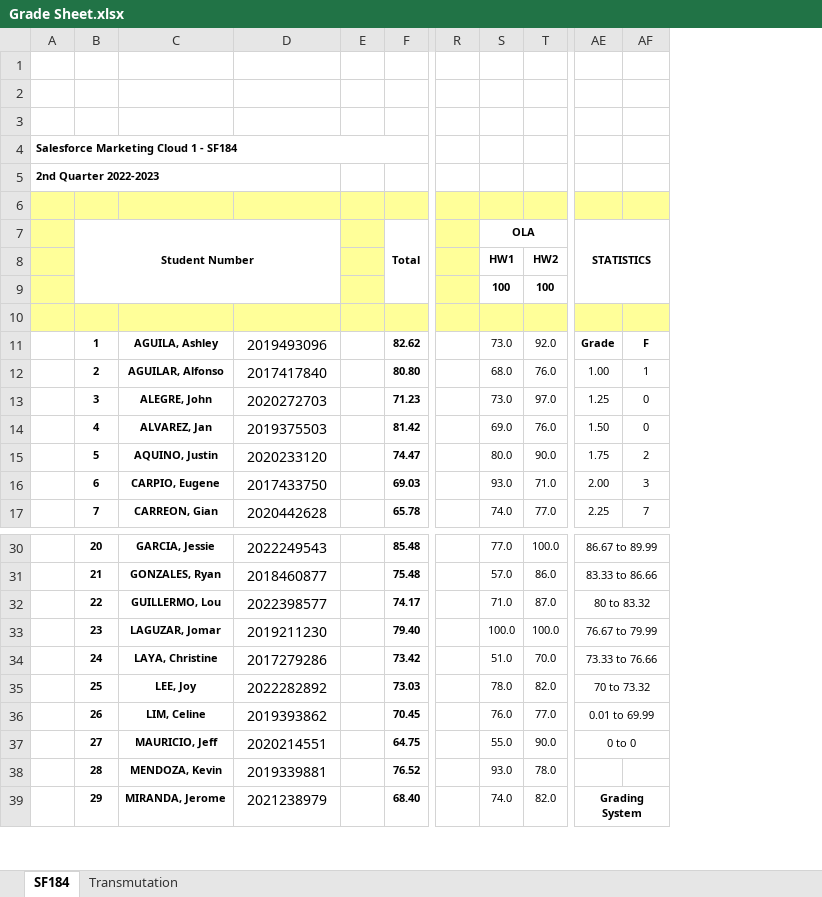
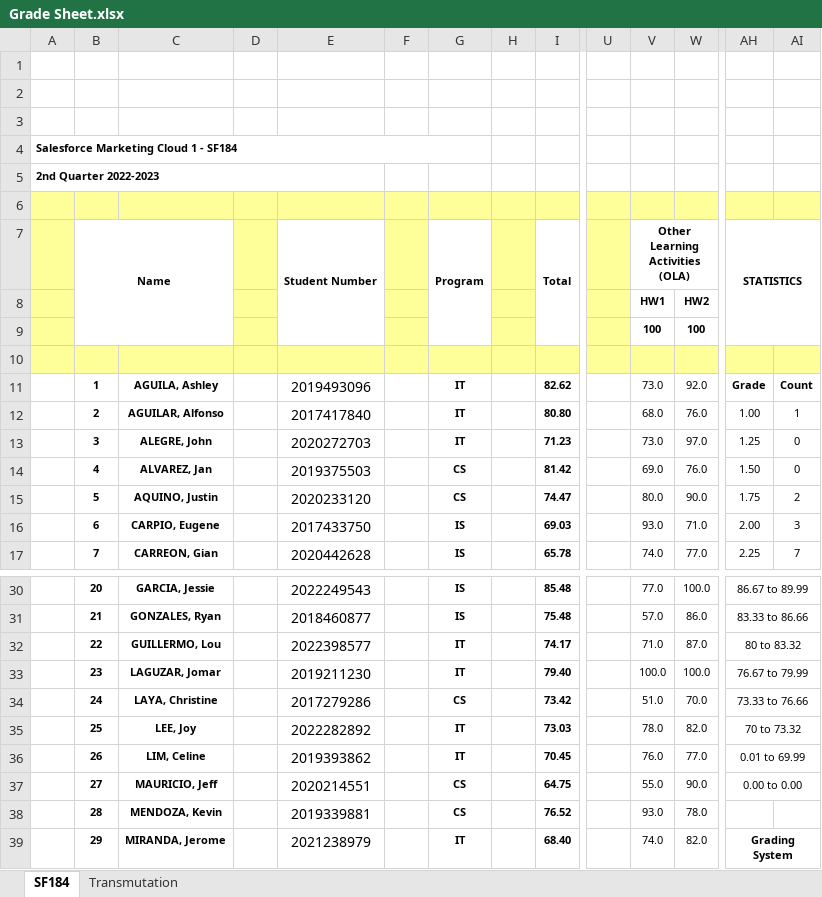
Before and after one commit to joshua-joson/juju_sfmc, an Excel workbook: SFMC_Training/Grade Sheet.xlsx, sheet SF184, drawn as a sheet; only a part is shown, gaps mark what is left out; values as stored, in another font and other column widths than the file's, no borders; charts and pictures and conditional formats not drawn; removed rows and columns are numbered as before the commit, all else as after; the diff names each change by its address in the sheet, - before the commit and + after, or states it on an @@ line.

```diff
--- a/SFMC_Training/Grade Sheet.xlsx (sheet SF184)
+++ b/SFMC_Training/Grade Sheet.xlsx (sheet SF184)
+column D, empty
+column G, rows 7-17: Program |  |  |  | IT | IT | IT | CS | CS | IS | IS; rows 30-39: IS | IS | IT | IT | CS | IT | IT | CS | CS | IT
+column H, empty
-A4:F4 merged
+A4:G4 merged
-B7: Student Number
+B7: Name
-B7:D9 merged
+B7:C9 merged
-E7: (empty)
+E7: Student Number
+E7:E9 merged
-V7: OLA
+V7: Other Learning Activities (OLA)
-AI11: F
+AI11: Count
-AH37: 0 to 0
+AH37: 0.00 to 0.00
```
Also changed, not shown: formulas that keep their value, charts or pictures, 3 other files.
